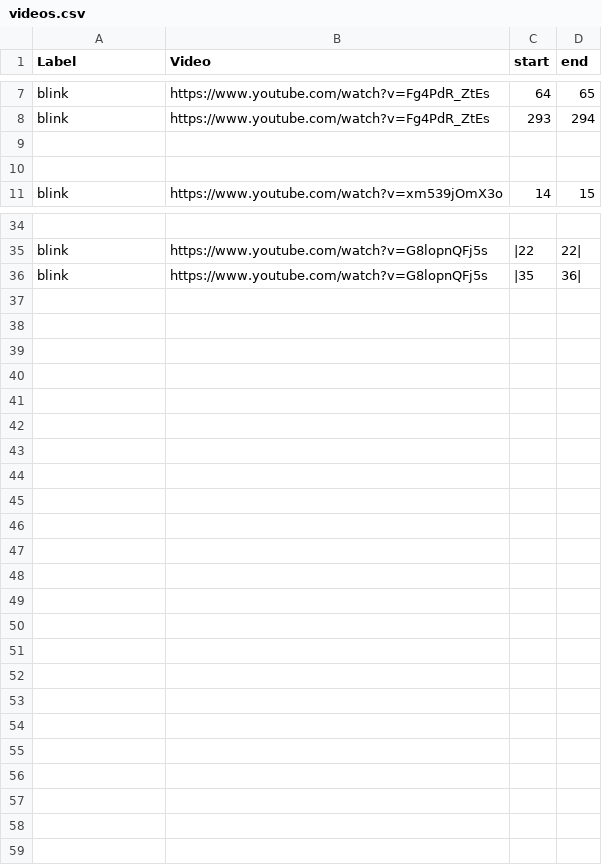
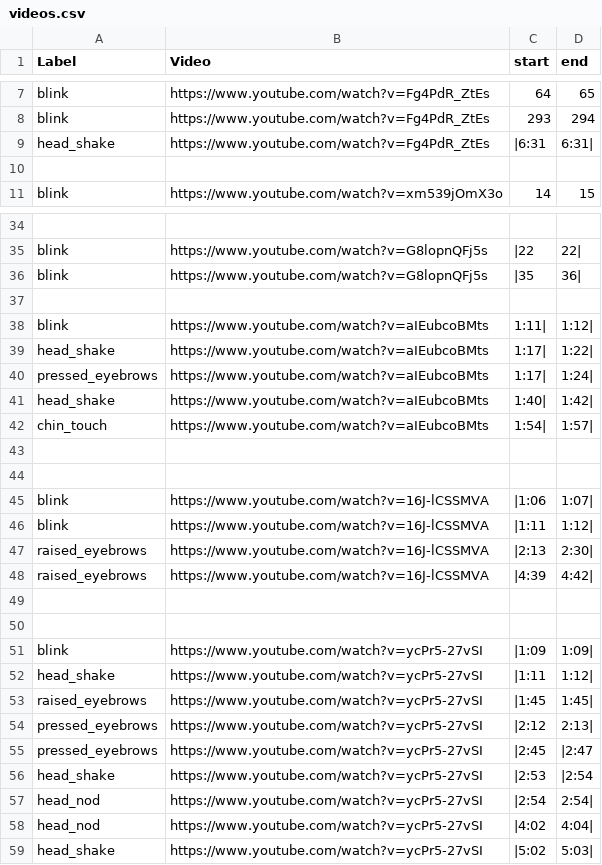
Before and after one commit to jeff-hykin/expressions_dataset, a CSV file: videos.csv, drawn as a sheet; only a part is shown, gaps mark what is left out.

```diff
--- a/videos.csv
+++ b/videos.csv
@@ -8,3 +8,3 @@ blink, https://www.youtube.com/watch?v=Fg4PdR_ZtEs, 64, 65
 blink, https://www.youtube.com/watch?v=Fg4PdR_ZtEs, 293, 294
-
+head_shake, https://www.youtube.com/watch?v=Fg4PdR_ZtEs, |6:31, 6:31|
 
@@ -36 +36,24 @@ blink, https://www.youtube.com/watch?v=G8lopnQFj5s, |22, 22|
 blink, https://www.youtube.com/watch?v=G8lopnQFj5s, |35, 36|
+
+blink, https://www.youtube.com/watch?v=aIEubcoBMts, 1:11|, 1:12|
+head_shake, https://www.youtube.com/watch?v=aIEubcoBMts, 1:17|, 1:22|
+pressed_eyebrows, https://www.youtube.com/watch?v=aIEubcoBMts, 1:17|, 1:24|
+head_shake, https://www.youtube.com/watch?v=aIEubcoBMts, 1:40|, 1:42|
+chin_touch, https://www.youtube.com/watch?v=aIEubcoBMts, 1:54|, 1:57|
+
+
+blink, https://www.youtube.com/watch?v=16J-lCSSMVA, |1:06, 1:07|
+blink, https://www.youtube.com/watch?v=16J-lCSSMVA, |1:11, 1:12|
+raised_eyebrows, https://www.youtube.com/watch?v=16J-lCSSMVA, |2:13, 2:30|
+raised_eyebrows, https://www.youtube.com/watch?v=16J-lCSSMVA, |4:39, 4:42|
+
+
+blink, https://www.youtube.com/watch?v=ycPr5-27vSI, |1:09, 1:09|
+head_shake, https://www.youtube.com/watch?v=ycPr5-27vSI, |1:11, 1:12|
+raised_eyebrows, https://www.youtube.com/watch?v=ycPr5-27vSI, |1:45, 1:45|
+pressed_eyebrows, https://www.youtube.com/watch?v=ycPr5-27vSI, |2:12, 2:13|
+pressed_eyebrows, https://www.youtube.com/watch?v=ycPr5-27vSI, |2:45, |2:47
+head_shake, https://www.youtube.com/watch?v=ycPr5-27vSI, |2:53, |2:54
+head_nod, https://www.youtube.com/watch?v=ycPr5-27vSI, |2:54, 2:54|
+head_nod, https://www.youtube.com/watch?v=ycPr5-27vSI, |4:02, 4:04|
+head_shake, https://www.youtube.com/watch?v=ycPr5-27vSI, |5:02, 5:03|
```
Also changed, not shown: 1 other file.
